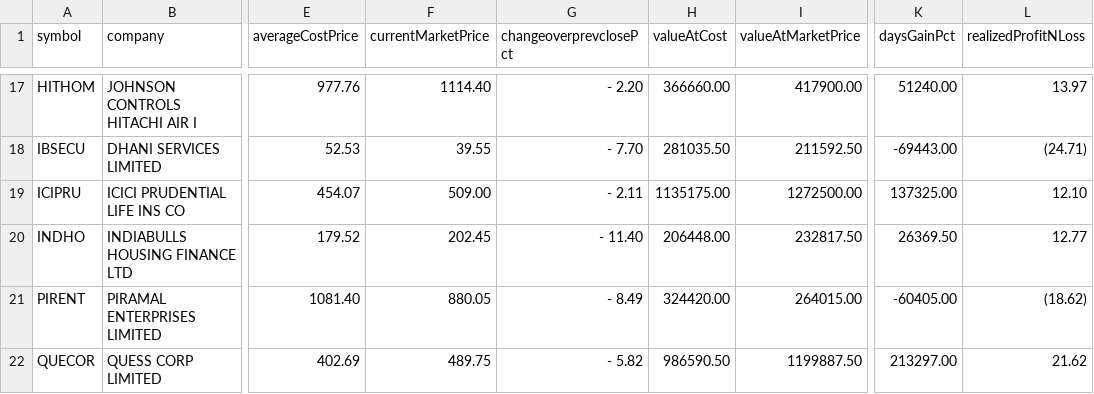
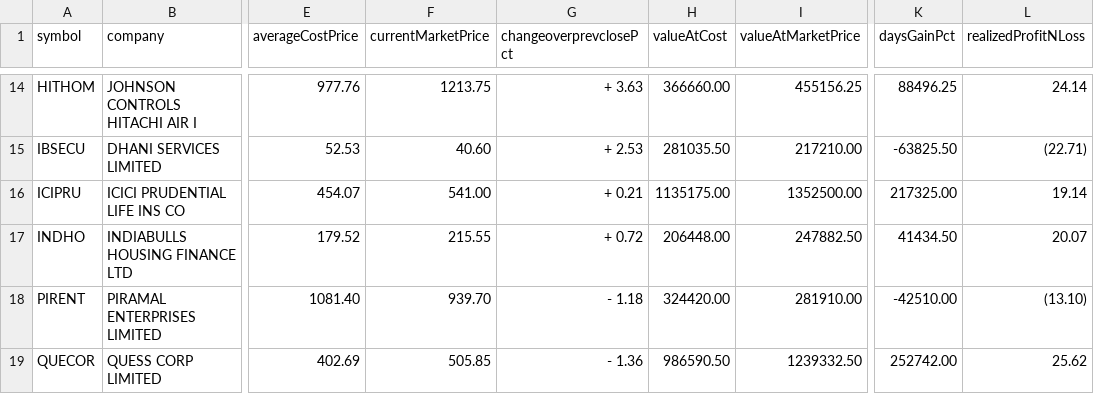
Before and after one commit to vinayakkatigar/All-Stocks-Research, a CSV file: src/main/resources/SensexPortFolioEqtSummary.csv, drawn as a sheet; only a part is shown, gaps mark what is left out; addresses are those after the commit; the diff covers the shown part only; the diff names each change by its address in the sheet, - before the commit and + after, or states it on an @@ line.

```diff
--- a/src/main/resources/SensexPortFolioEqtSummary.csv
+++ b/src/main/resources/SensexPortFolioEqtSummary.csv
-F14 (currentMarketPrice): 1114.40
+F14 (currentMarketPrice): 1213.75
-G14 (changeoverprevclosePct): - 2.20
+G14 (changeoverprevclosePct): + 3.63
-I14 (valueAtMarketPrice): 417900.00
+I14 (valueAtMarketPrice): 455156.25
-K14 (daysGainPct): 51240.00
+K14 (daysGainPct): 88496.25
-L14 (realizedProfitNLoss): 13.97
+L14 (realizedProfitNLoss): 24.14
-F15 (currentMarketPrice): 39.55
+F15 (currentMarketPrice): 40.60
-G15 (changeoverprevclosePct): - 7.70
+G15 (changeoverprevclosePct): + 2.53
-I15 (valueAtMarketPrice): 211592.50
+I15 (valueAtMarketPrice): 217210.00
-K15 (daysGainPct): -69443.00
+K15 (daysGainPct): -63825.50
-L15 (realizedProfitNLoss): (24.71)
+L15 (realizedProfitNLoss): (22.71)
-F16 (currentMarketPrice): 509.00
+F16 (currentMarketPrice): 541.00
-G16 (changeoverprevclosePct): - 2.11
+G16 (changeoverprevclosePct): + 0.21
-I16 (valueAtMarketPrice): 1272500.00
+I16 (valueAtMarketPrice): 1352500.00
-K16 (daysGainPct): 137325.00
+K16 (daysGainPct): 217325.00
-L16 (realizedProfitNLoss): 12.10
+L16 (realizedProfitNLoss): 19.14
-F17 (currentMarketPrice): 202.45
+F17 (currentMarketPrice): 215.55
-G17 (changeoverprevclosePct): - 11.40
+G17 (changeoverprevclosePct): + 0.72
-I17 (valueAtMarketPrice): 232817.50
+I17 (valueAtMarketPrice): 247882.50
-K17 (daysGainPct): 26369.50
+K17 (daysGainPct): 41434.50
-L17 (realizedProfitNLoss): 12.77
+L17 (realizedProfitNLoss): 20.07
-F18 (currentMarketPrice): 880.05
+F18 (currentMarketPrice): 939.70
-G18 (changeoverprevclosePct): - 8.49
+G18 (changeoverprevclosePct): - 1.18
-I18 (valueAtMarketPrice): 264015.00
+I18 (valueAtMarketPrice): 281910.00
-K18 (daysGainPct): -60405.00
+K18 (daysGainPct): -42510.00
-L18 (realizedProfitNLoss): (18.62)
+L18 (realizedProfitNLoss): (13.10)
-F19 (currentMarketPrice): 489.75
+F19 (currentMarketPrice): 505.85
-G19 (changeoverprevclosePct): - 5.82
+G19 (changeoverprevclosePct): - 1.36
-I19 (valueAtMarketPrice): 1199887.50
+I19 (valueAtMarketPrice): 1239332.50
-K19 (daysGainPct): 213297.00
+K19 (daysGainPct): 252742.00
-L19 (realizedProfitNLoss): 21.62
+L19 (realizedProfitNLoss): 25.62
```
Also changed, not shown: 4 removed rows and 111 edited cells elsewhere in this file.
